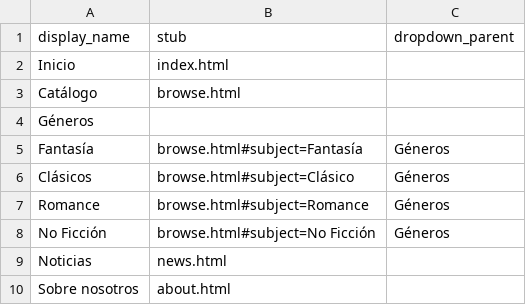
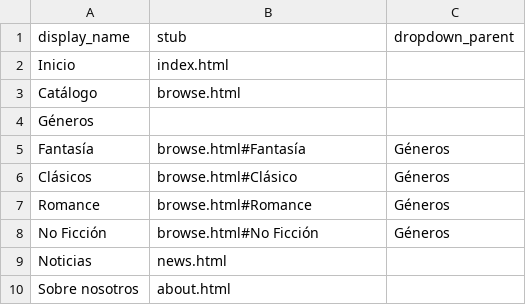
Before and after one commit to mruajeje/Cabari, a CSV file: _data/config-nav.csv, drawn as a sheet.

Commit message:
porfaquevayava

```diff
--- a/_data/config-nav.csv
+++ b/_data/config-nav.csv
@@ -4,6 +4,6 @@ Catálogo,browse.html,
 Géneros,,
-Fantasía,browse.html#subject=Fantasía,Géneros
-Clásicos,browse.html#subject=Clásico,Géneros
-Romance,browse.html#subject=Romance,Géneros
-No Ficción,browse.html#subject=No Ficción,Géneros
+Fantasía,browse.html#Fantasía,Géneros
+Clásicos,browse.html#Clásico,Géneros
+Romance,browse.html#Romance,Géneros
+No Ficción,browse.html#No Ficción,Géneros
 Noticias,news.html,
```
